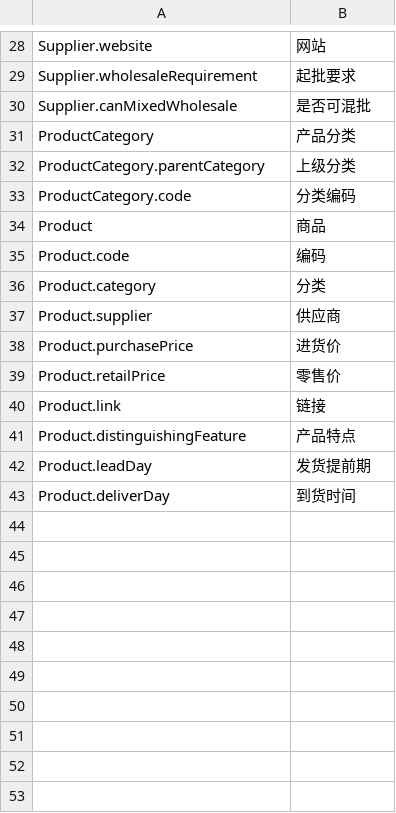
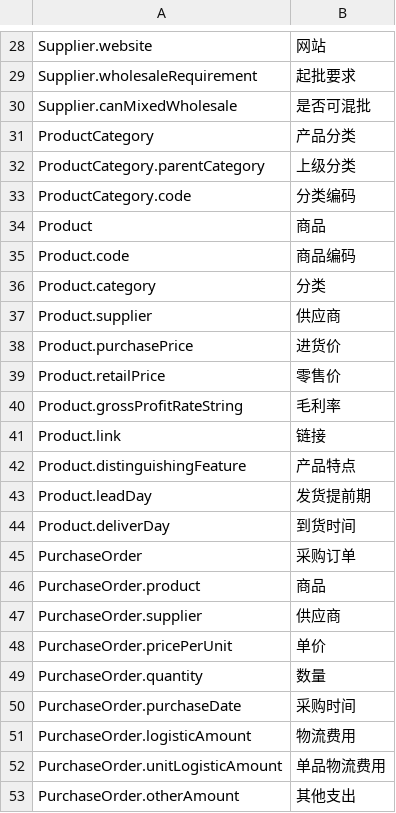
Before and after one commit to betterlife/erp, a CSV file: work/WebContent/WEB-INF/classes/resources/i18n/zh_CN.csv, drawn as a sheet; only a part is shown, gaps mark what is left out.

Commit message:
Work on BE-74 Implement purchase order management, add purchase order entity and unit test.

```diff
--- a/work/WebContent/WEB-INF/classes/resources/i18n/zh_CN.csv
+++ b/work/WebContent/WEB-INF/classes/resources/i18n/zh_CN.csv
@@ -34,3 +34,3 @@ ProductCategory.code,分类编码
 Product,商品
-Product.code,编码
+Product.code,商品编码
 Product.category,分类
@@ -39,2 +39,3 @@ Product.purchasePrice,进货价
 Product.retailPrice,零售价
+Product.grossProfitRateString,毛利率
 Product.link,链接
@@ -43 +44,10 @@ Product.leadDay,发货提前期
 Product.deliverDay,到货时间
+PurchaseOrder,采购订单
+PurchaseOrder.product,商品
+PurchaseOrder.supplier,供应商
+PurchaseOrder.pricePerUnit,单价
+PurchaseOrder.quantity,数量
+PurchaseOrder.purchaseDate,采购时间
+PurchaseOrder.logisticAmount,物流费用
+PurchaseOrder.unitLogisticAmount,单品物流费用
+PurchaseOrder.otherAmount,其他支出
```
Also changed, not shown: 2 other files.
